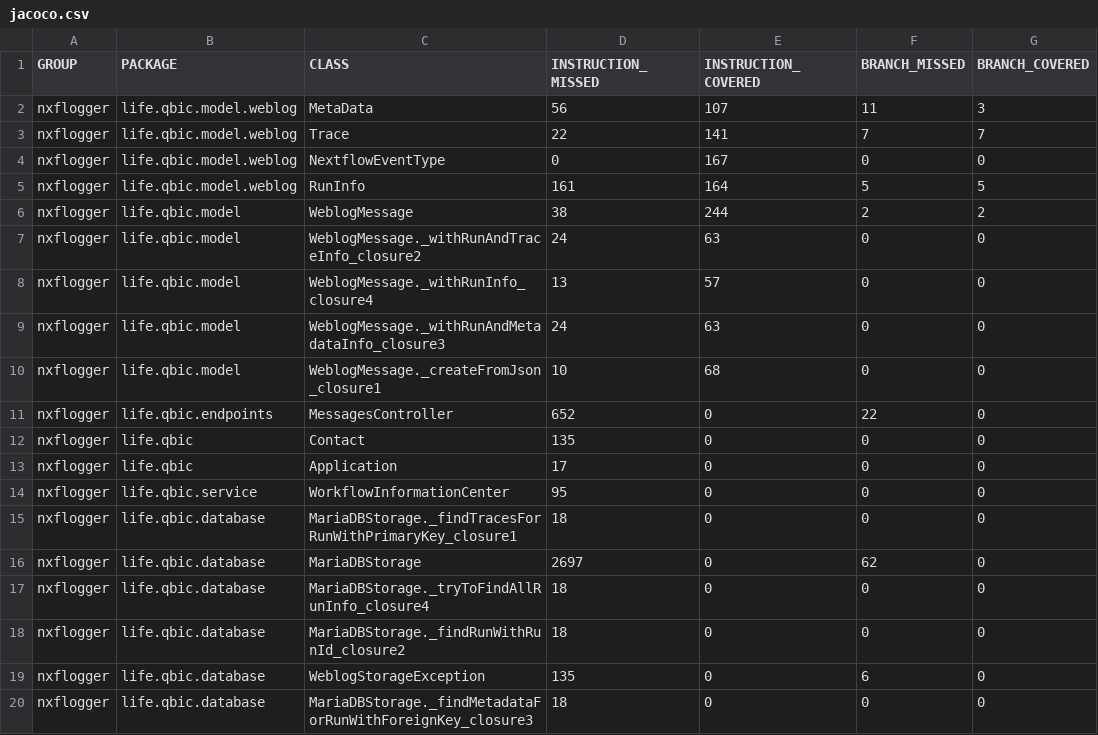
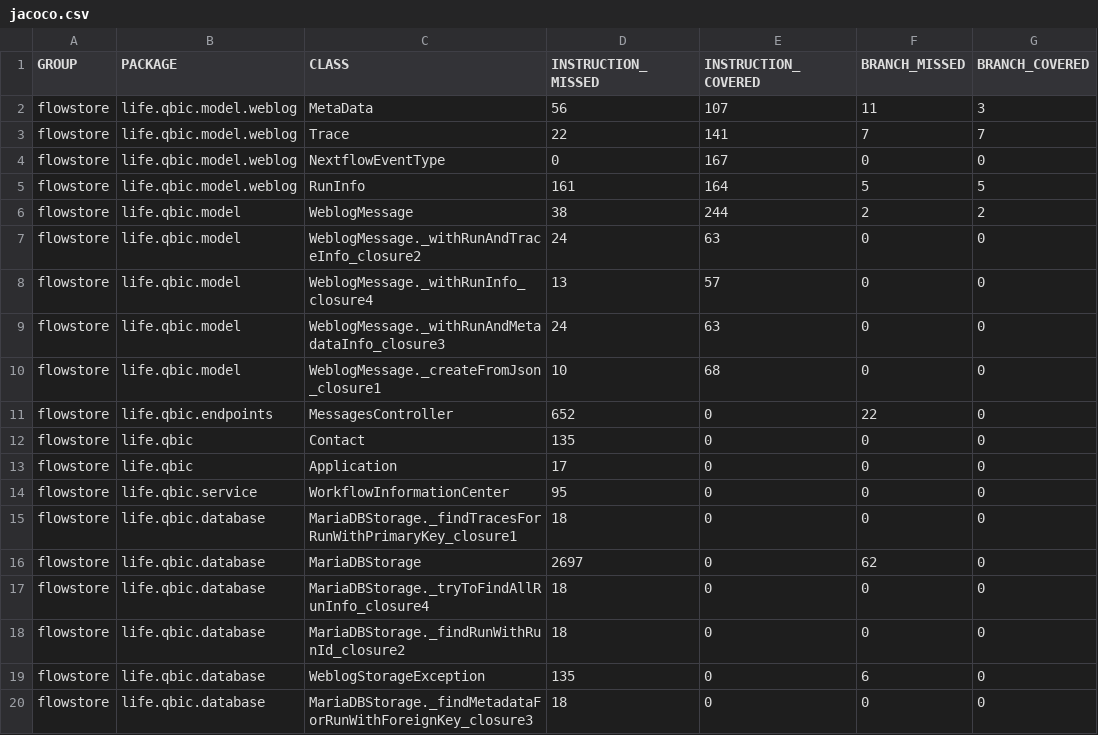
Before and after one commit to qbicsoftware/nextflow-logger-service, a CSV file: reports/development/jacoco/jacoco.csv, drawn as a sheet; only a part is shown; the diff names each change by its address in the sheet, - before the commit and + after, or states it on an @@ line.

```diff
--- a/reports/development/jacoco/jacoco.csv
+++ b/reports/development/jacoco/jacoco.csv
-A2:A20 (GROUP): nxflogger
+A2:A20 (GROUP): flowstore
```
Also changed, not shown: 57 other files.
